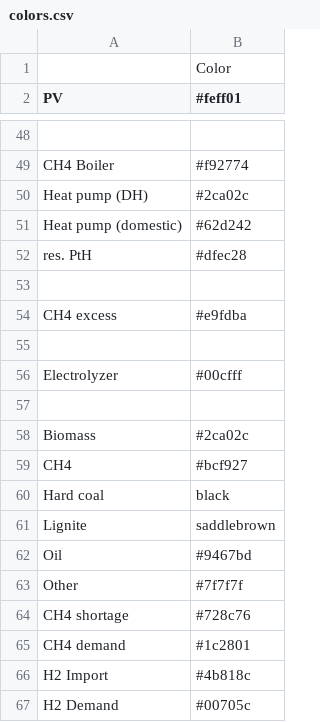
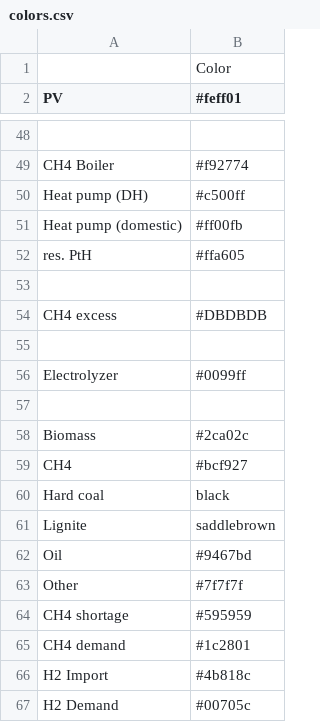
Before and after one commit to rl-institut/oemof-B3, a CSV file: oemof_b3/config/colors.csv, drawn as a sheet; only a part is shown, gaps mark what is left out; the diff covers the shown part only; the diff names each change by its address in the sheet, - before the commit and + after, or states it on an @@ line.

```diff
--- a/oemof_b3/config/colors.csv
+++ b/oemof_b3/config/colors.csv
-B50 (#feff01): #2ca02c
+B50 (#feff01): #c500ff
-B51 (#feff01): #62d242
+B51 (#feff01): #ff00fb
-B52 (#feff01): #dfec28
+B52 (#feff01): #ffa605
-B54 (#feff01): #e9fdba
+B54 (#feff01): #DBDBDB
-B56 (#feff01): #00cfff
+B56 (#feff01): #0099ff
-B64 (#feff01): #728c76
+B64 (#feff01): #595959
```
Also changed, not shown: 12 edited cells elsewhere in this file.
